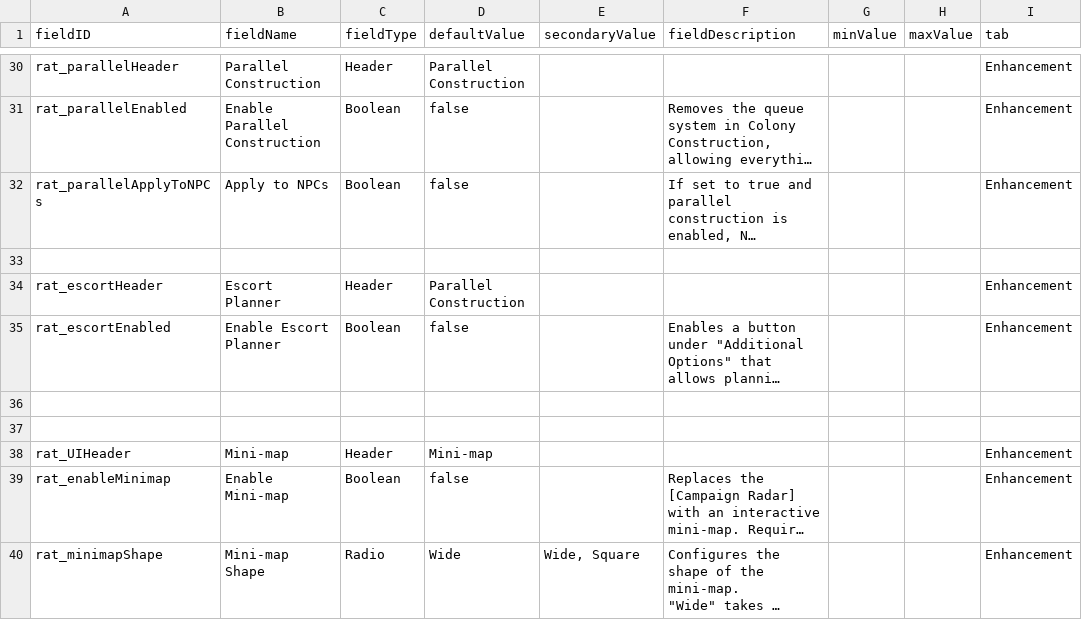
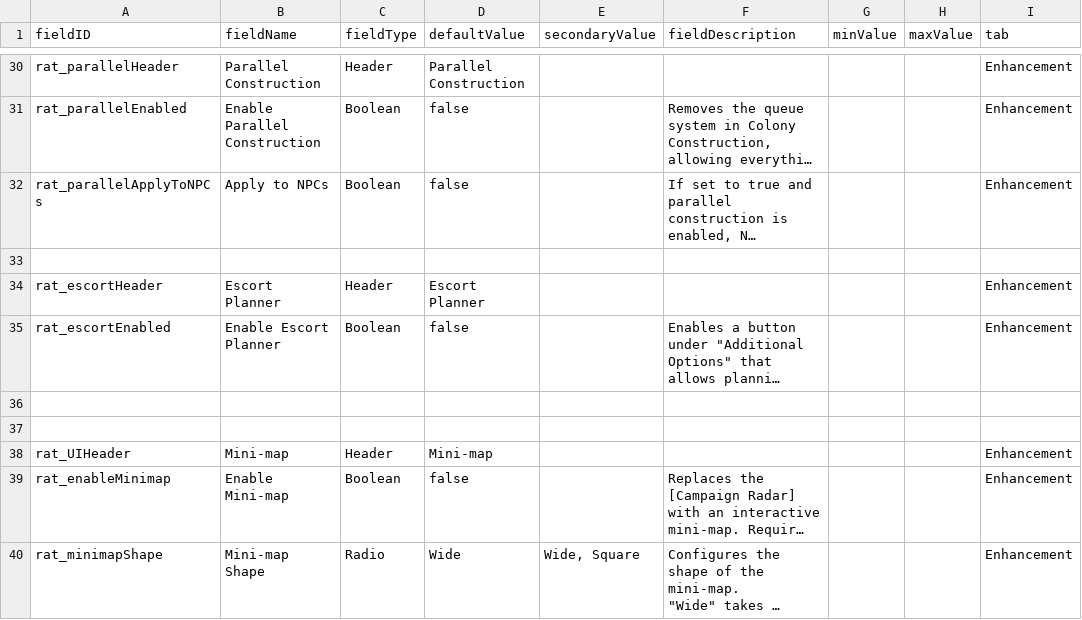
Before and after one commit to Lukas22041/Random-Assortment-of-Things, a CSV file: data/config/LunaSettings.csv, drawn as a sheet; only a part is shown, gaps mark what is left out; long unchanged cells end in …; the diff names each change by its address in the sheet, - before the commit and + after, or states it on an @@ line.

```diff
--- a/data/config/LunaSettings.csv
+++ b/data/config/LunaSettings.csv
-D34 (defaultValue): Parallel Construction
+D34 (defaultValue): Escort Planner
```
Also changed, not shown: 11 other files.
